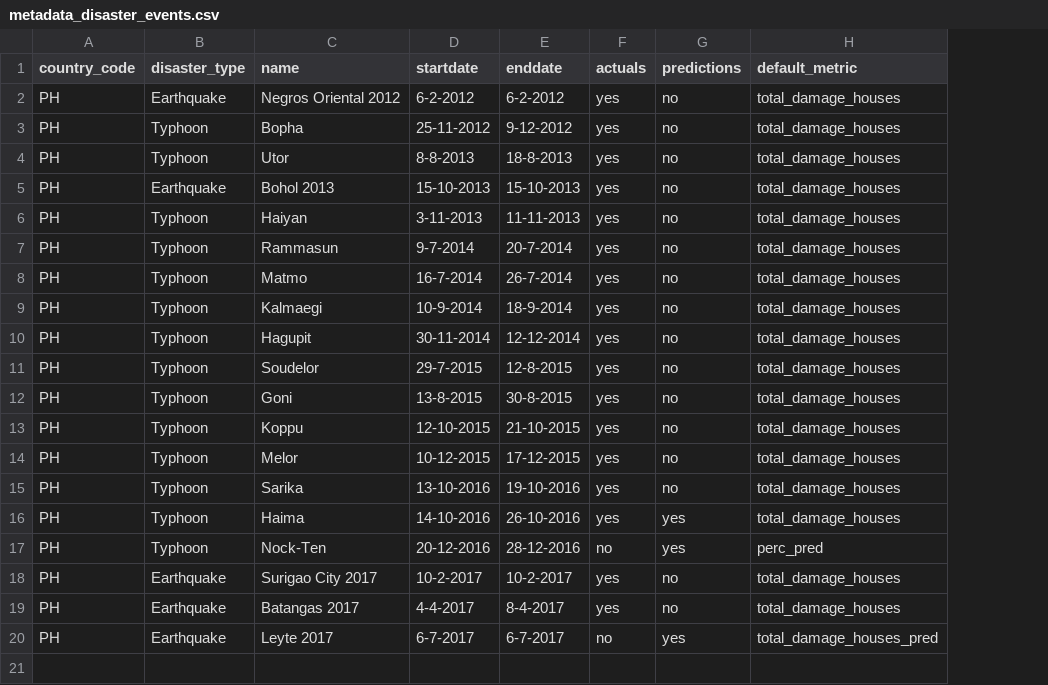
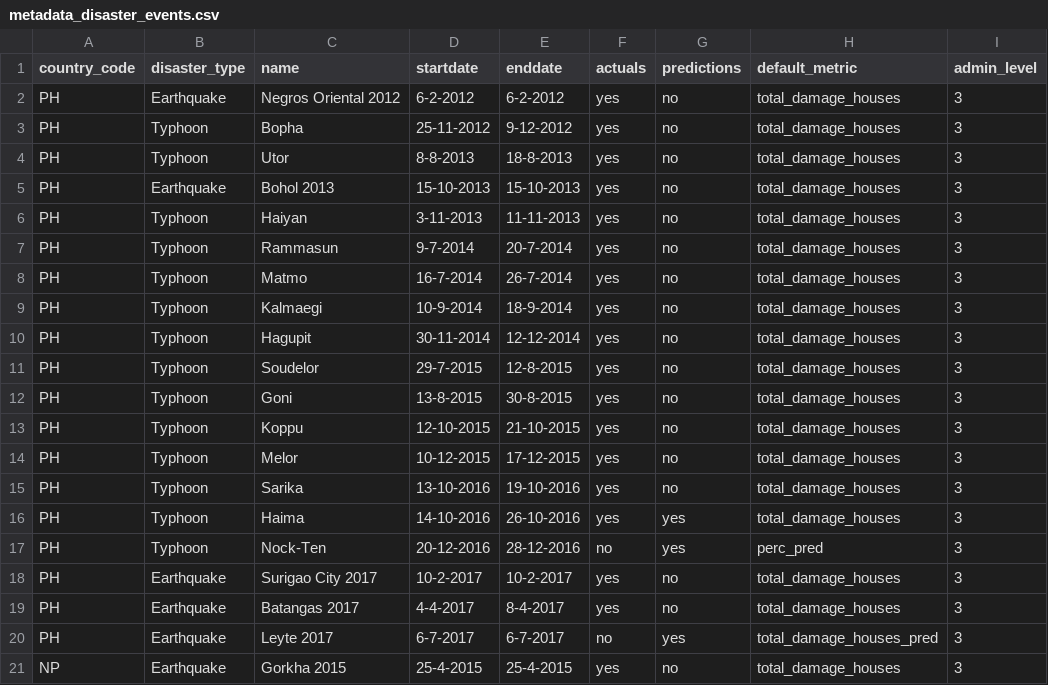
Before and after one commit to rodekruis/CommunityRisk, a CSV file: data/public/metadata_disaster_events.csv, drawn as a sheet; the diff names each change by its address in the sheet, - before the commit and + after, or states it on an @@ line.

Commit message:
added indicator as URL-parameter & added Nepal earthquake

```diff
--- a/data/public/metadata_disaster_events.csv
+++ b/data/public/metadata_disaster_events.csv
+column I (admin_level), rows 2-20: all 3
+row 21: NP | Earthquake | Gorkha 2015 | 25-4-2015 | 25-4-2015 | yes | no | total_damage_houses | 3
```
Also changed, not shown: data/public/metadata_prototype.csv, 4 other files.
